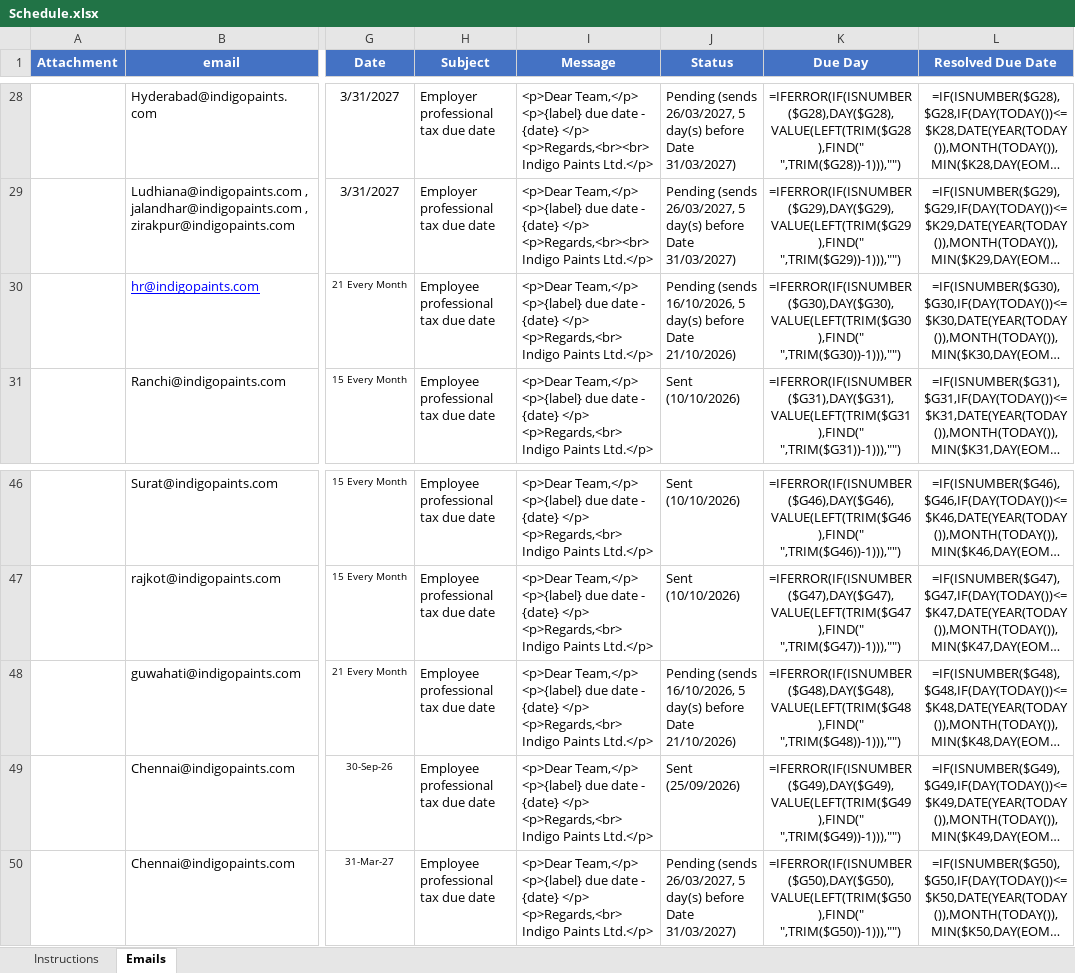
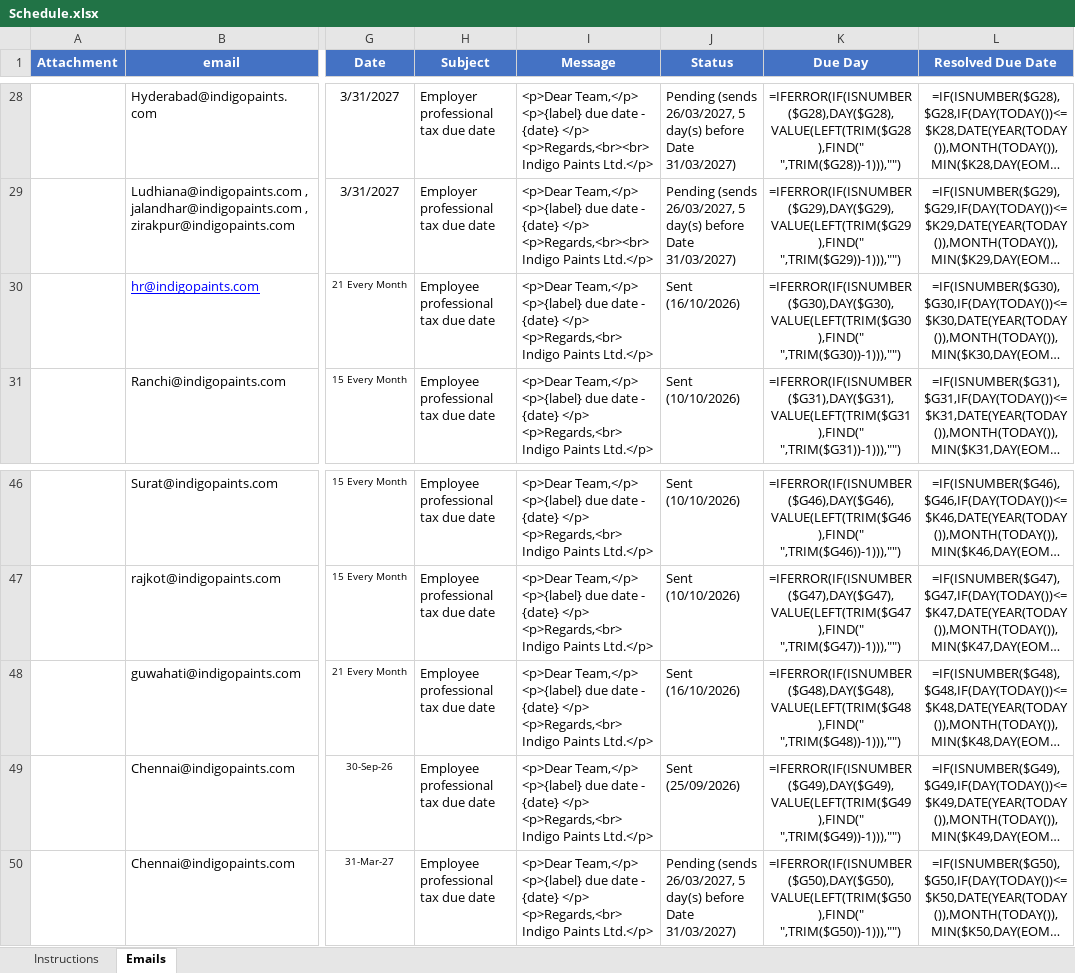
Before and after one commit to indigoschemes/Legal_Mail_Scheduling, an Excel workbook: Schedule.xlsx, sheet Emails, drawn as a sheet; only a part is shown, gaps mark what is left out; long unchanged cells end in …; values as stored, in another font and other column widths than the file's, no borders; formulas without a stored value are shown as written; the diff names each change by its address in the sheet, - before the commit and + after, or states it on an @@ line.

```diff
--- a/Schedule.xlsx (sheet Emails)
+++ b/Schedule.xlsx (sheet Emails)
-J30 (Status): Pending (sends 16/10/2026, 5 day(s) before Date 21/10/2026)
+J30 (Status): Sent (16/10/2026)
-J48 (Status): Pending (sends 16/10/2026, 5 day(s) before Date 21/10/2026)
+J48 (Status): Sent (16/10/2026)
```
